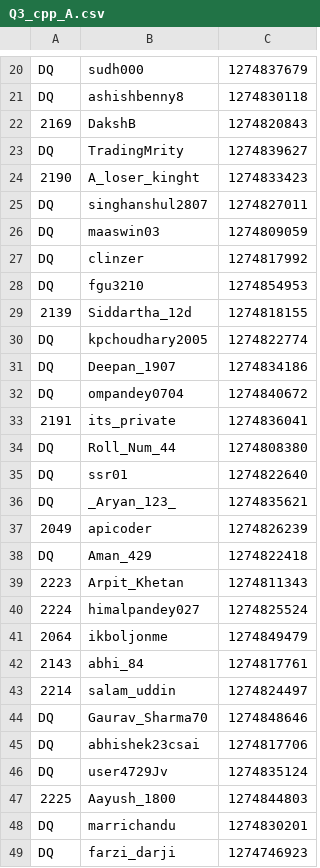
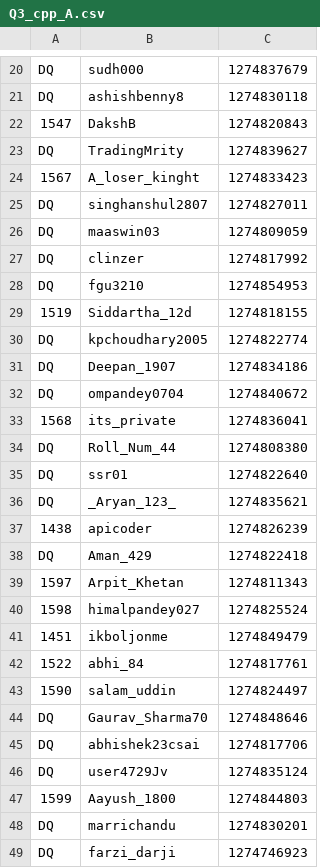
Before and after one commit to NDR0216/LeetCode-AntiCheat, a CSV file: plagiarism_report/W400/Q3_cpp_A.csv, drawn as a sheet; only a part is shown, gaps mark what is left out; the diff covers the shown part only.

```diff
--- a/plagiarism_report/W400/Q3_cpp_A.csv
+++ b/plagiarism_report/W400/Q3_cpp_A.csv
@@ -21,5 +21,5 @@ DQ,sudh000,1274837679
 DQ,ashishbenny8,1274830118
-2169,DakshB,1274820843
+1547,DakshB,1274820843
 DQ,TradingMrity,1274839627
-2190,A_loser_kinght,1274833423
+1567,A_loser_kinght,1274833423
 DQ,singhanshul2807,1274827011
@@ -28,3 +28,3 @@ DQ,clinzer,1274817992
 DQ,fgu3210,1274854953
-2139,Siddartha_12d,1274818155
+1519,Siddartha_12d,1274818155
 DQ,kpchoudhary2005,1274822774
@@ -32,3 +32,3 @@ DQ,Deepan_1907,1274834186
 DQ,ompandey0704,1274840672
-2191,its_private,1274836041
+1568,its_private,1274836041
 DQ,Roll_Num_44,1274808380
@@ -36,9 +36,9 @@ DQ,ssr01,1274822640
 DQ,_Aryan_123_,1274835621
-2049,apicoder,1274826239
+1438,apicoder,1274826239
 DQ,Aman_429,1274822418
-2223,Arpit_Khetan,1274811343
-2224,himalpandey027,1274825524
-2064,ikboljonme,1274849479
-2143,abhi_84,1274817761
-2214,salam_uddin,1274824497
+1597,Arpit_Khetan,1274811343
+1598,himalpandey027,1274825524
+1451,ikboljonme,1274849479
+1522,abhi_84,1274817761
+1590,salam_uddin,1274824497
 DQ,Gaurav_Sharma70,1274848646
@@ -46,3 +46,3 @@ DQ,abhishek23csai,1274817706
 DQ,user4729Jv,1274835124
-2225,Aayush_1800,1274844803
+1599,Aayush_1800,1274844803
 DQ,marrichandu,1274830201
```
Also changed, not shown: 140 edited cells elsewhere in this file, plagiarism_report/W400/Q3_cpp_B.csv, plagiarism_report/W400/Q3_cpp_C.csv, 4 other files.
